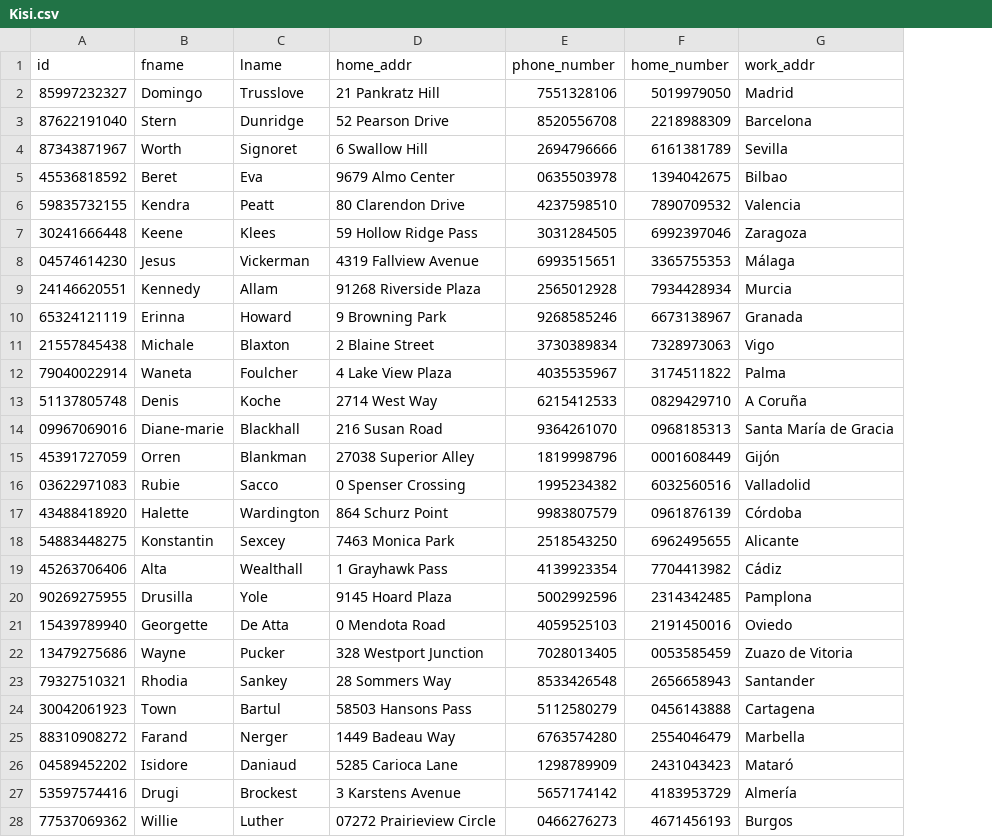
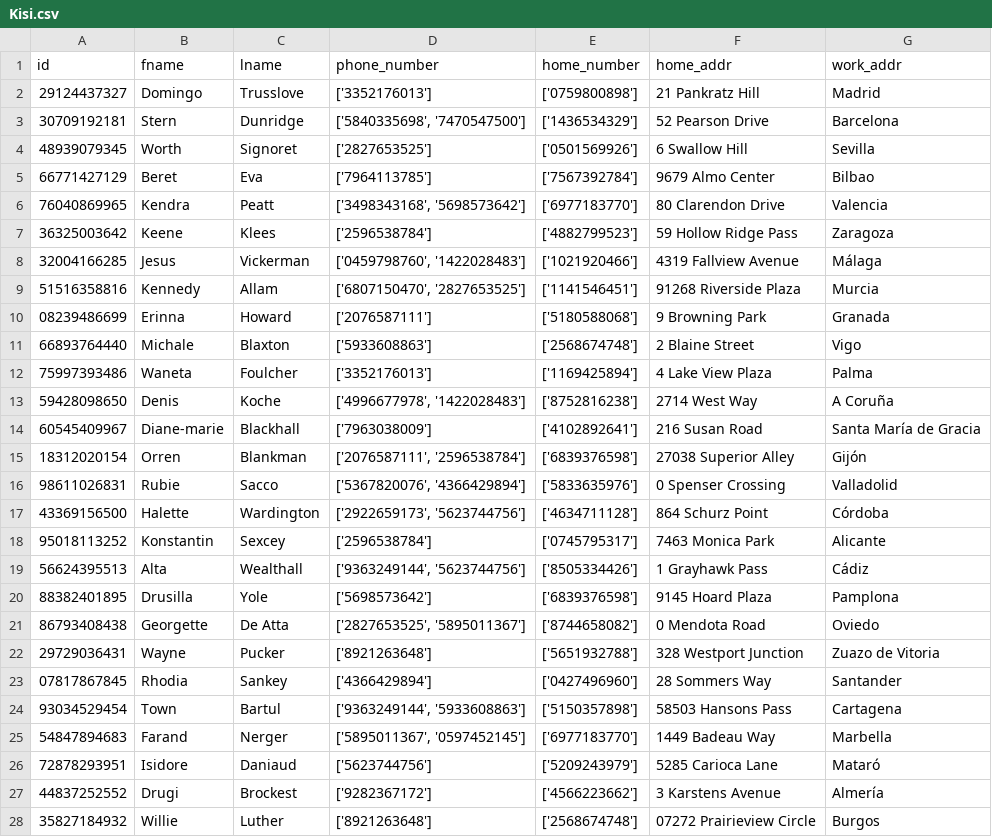
Before and after one commit to cnrkaya/Stardust_Course_Automation, a CSV file: data/Course_Automation_Data/Kisi.csv, drawn as a sheet; only a part is shown; removed rows and columns are numbered as before the commit, all else as after; the diff covers the shown part only; the diff names each change by its address in the sheet, - before the commit and + after, or states it on an @@ line.

```diff
--- a/data/Course_Automation_Data/Kisi.csv
+++ b/data/Course_Automation_Data/Kisi.csv
+column D (phone_number), rows 2-28: ['3352176013'] | ['5840335698', '7470547500'] | ['2827653525'] | ['7964113785'] | ['3498343168', '5698573642'] | ['2596538784'] | ['0459798760', '1422028483'] | ['6807150470', '2827653525'] | ['2076587111'] | ['5933608863'] | ['3352176013'] | ['4996677978', '1422028483'] | ['7963038009'] | ['2076587111', '2596538784'] | ['5367820076', '4366429894'] | ['2922659173', '5623744756'] | ['2596538784'] | ['9363249144', '5623744756'] | ['5698573642'] | ['2827653525', '5895011367'] | ['8921263648'] | ['4366429894'] | ['9363249144', '5933608863'] | ['5895011367', '0597452145'] | ['5623744756'] | ['9282367172'] | ['8921263648']
+column E (home_number), rows 2-28: ['0759800898'] | ['1436534329'] | ['0501569926'] | ['7567392784'] | ['6977183770'] | ['4882799523'] | ['1021920466'] | ['1141546451'] | ['5180588068'] | ['2568674748'] | ['1169425894'] | ['8752816238'] | ['4102892641'] | ['6839376598'] | ['5833635976'] | ['4634711128'] | ['0745795317'] | ['8505334426'] | ['6839376598'] | ['8744658082'] | ['5651932788'] | ['0427496960'] | ['5150357898'] | ['6977183770'] | ['5209243979'] | ['4566223662'] | ['2568674748']
-column E (phone_number), rows 2-28: 7551328106 | 8520556708 | 2694796666 | 0635503978 | 4237598510 | 3031284505 | 6993515651 | 2565012928 | 9268585246 | 3730389834 | 4035535967 | 6215412533 | 9364261070 | 1819998796 | 1995234382 | 9983807579 | 2518543250 | 4139923354 | 5002992596 | 4059525103 | 7028013405 | 8533426548 | 5112580279 | 6763574280 | 1298789909 | 5657174142 | 0466276273
-column F (home_number), rows 2-28: 5019979050 | 2218988309 | 6161381789 | 1394042675 | 7890709532 | 6992397046 | 3365755353 | 7934428934 | 6673138967 | 7328973063 | 3174511822 | 0829429710 | 0968185313 | 0001608449 | 6032560516 | 0961876139 | 6962495655 | 7704413982 | 2314342485 | 2191450016 | 0053585459 | 2656658943 | 0456143888 | 2554046479 | 2431043423 | 4183953729 | 4671456193
-A2 (id): 85997232327
+A2 (id): 29124437327
-A3 (id): 87622191040
+A3 (id): 30709192181
-A4 (id): 87343871967
+A4 (id): 48939079345
-A5 (id): 45536818592
+A5 (id): 66771427129
-A6 (id): 59835732155
+A6 (id): 76040869965
-A7 (id): 30241666448
+A7 (id): 36325003642
-A8 (id): 04574614230
+A8 (id): 32004166285
-A9 (id): 24146620551
+A9 (id): 51516358816
-A10 (id): 65324121119
+A10 (id): 08239486699
-A11 (id): 21557845438
+A11 (id): 66893764440
-A12 (id): 79040022914
+A12 (id): 75997393486
-A13 (id): 51137805748
+A13 (id): 59428098650
-A14 (id): 09967069016
+A14 (id): 60545409967
-A15 (id): 45391727059
+A15 (id): 18312020154
-A16 (id): 03622971083
+A16 (id): 98611026831
-A17 (id): 43488418920
+A17 (id): 43369156500
-A18 (id): 54883448275
+A18 (id): 95018113252
-A19 (id): 45263706406
+A19 (id): 56624395513
-A20 (id): 90269275955
+A20 (id): 88382401895
-A21 (id): 15439789940
+A21 (id): 86793408438
-A22 (id): 13479275686
+A22 (id): 29729036431
-A23 (id): 79327510321
+A23 (id): 07817867845
-A24 (id): 30042061923
+A24 (id): 93034529454
-A25 (id): 88310908272
+A25 (id): 54847894683
-A26 (id): 04589452202
+A26 (id): 72878293951
-A27 (id): 53597574416
+A27 (id): 44837252552
-A28 (id): 77537069362
+A28 (id): 35827184932
```
Also changed, not shown: 23 edited cells elsewhere in this file, data/Course_Automation_Data/CalisabilirOgr.csv, data/Course_Automation_Data/Calisir.csv, 8 other files.
